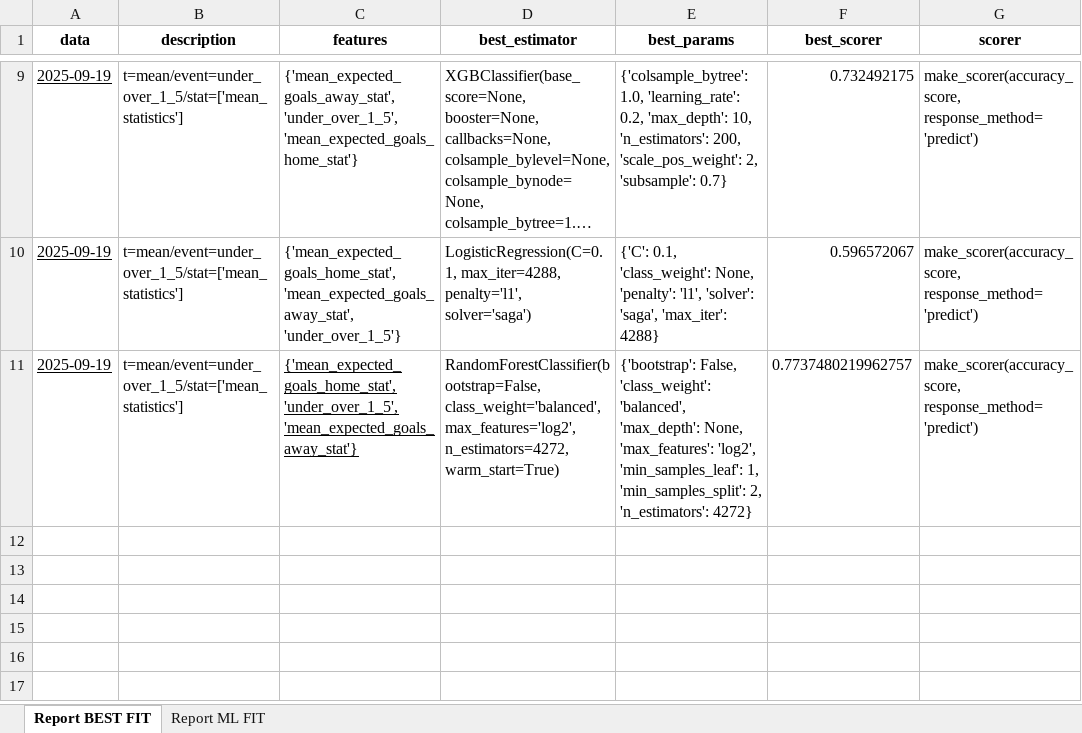
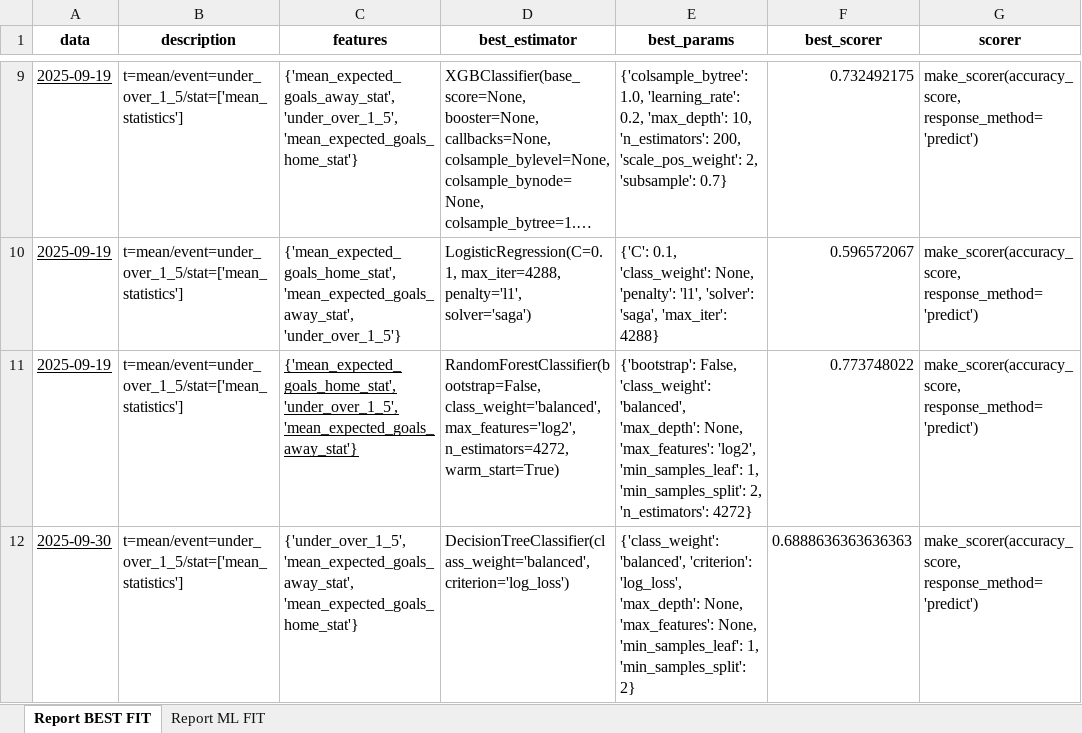
Before and after one commit to romy1992/ia_predict_soccer, an Excel workbook: src/service_ia/training/version_1/fit/report_fit_grid.xlsx, sheet Report BEST FIT, drawn as a sheet; only a part is shown, gaps mark what is left out; long unchanged cells end in …; values as stored, in another font and other column widths than the file's, no borders; the diff names each change by its address in the sheet, - before the commit and + after, or states it on an @@ line.

```diff
--- a/src/service_ia/training/version_1/fit/report_fit_grid.xlsx (sheet Report BEST FIT)
+++ b/src/service_ia/training/version_1/fit/report_fit_grid.xlsx (sheet Report BEST FIT)
-F11 (best_scorer): 0.7737480219962757
+F11 (best_scorer): 0.773748022
+row 12: 2025-09-30 | t=mean/event=under_over_1_5/stat=['mean_statistics'] | {'under_over_1_5', 'mean_expected_goals_away_stat', 'mean_expected_goals_home_stat'} | DecisionTreeClassifier(class_weight='balanced', criterion='log_loss') | {'class_weight': 'balanced', 'criterion': 'log_loss', 'max_depth': None, 'max_features': None, 'min_samples_leaf': 1, 'min_samples_split': 2} | 0.6888636363636363 | make_scorer(accuracy_score, response_method='predict')
```
Also changed, not shown: 3 other files.
